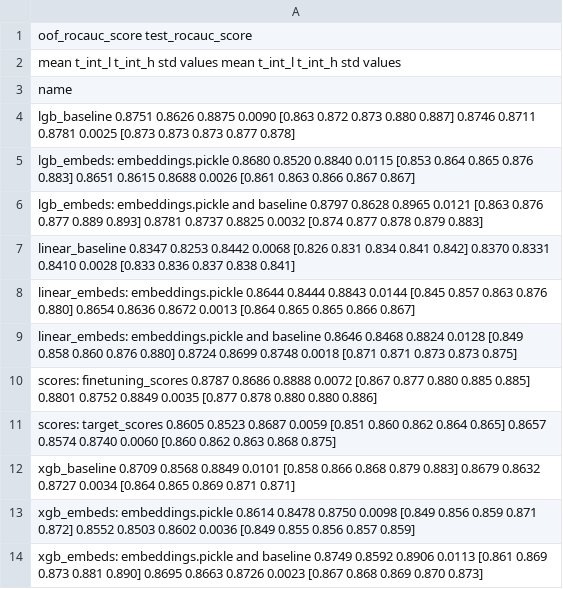
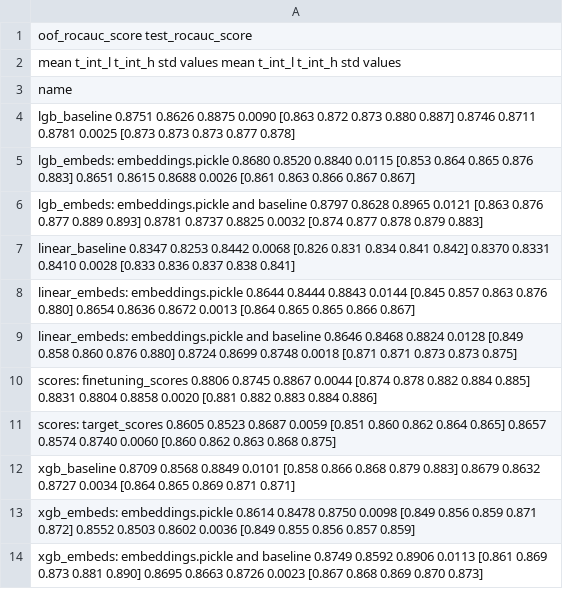
Before and after one commit to kglnsk/pytorch-lifestream, a CSV file: opends/runs/scenario_gender.csv, drawn as a sheet.

Commit message:
batchnorm to gender finetuning

```diff
--- a/opends/runs/scenario_gender.csv
+++ b/opends/runs/scenario_gender.csv
@@ -9,3 +9,3 @@ linear_embeds: embeddings.pickle                        0.8644  0.8444  0.8843 0
 linear_embeds: embeddings.pickle and baseline           0.8646  0.8468  0.8824 0.0128  [0.849 0.858 0.860 0.876 0.880]            0.8724  0.8699  0.8748 0.0018  [0.871 0.871 0.873 0.873 0.875]
-scores: finetuning_scores                               0.8787  0.8686  0.8888 0.0072  [0.867 0.877 0.880 0.885 0.885]            0.8801  0.8752  0.8849 0.0035  [0.877 0.878 0.880 0.880 0.886]
+scores: finetuning_scores                               0.8806  0.8745  0.8867 0.0044  [0.874 0.878 0.882 0.884 0.885]            0.8831  0.8804  0.8858 0.0020  [0.881 0.882 0.883 0.884 0.886]
 scores: target_scores                                   0.8605  0.8523  0.8687 0.0059  [0.851 0.860 0.862 0.864 0.865]            0.8657  0.8574  0.8740 0.0060  [0.860 0.862 0.863 0.868 0.875]
```
Also changed, not shown: 1 other file.
